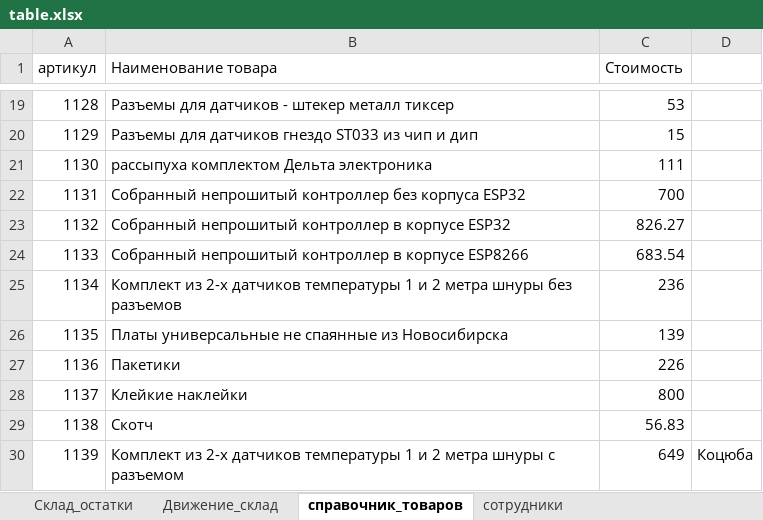
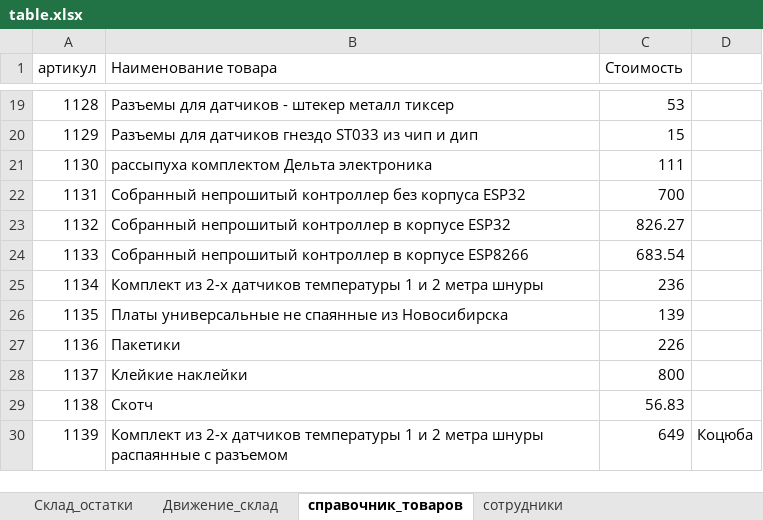
Before and after one commit to romanchukevichmarina/kursovaya, an Excel workbook: table.xlsx, sheet справочник_товаров, drawn as a sheet; only a part is shown, gaps mark what is left out; values as stored, in another font and other column widths than the file's, no borders; the diff names each change by its address in the sheet, - before the commit and + after, or states it on an @@ line.

```diff
--- a/table.xlsx (sheet справочник_товаров)
+++ b/table.xlsx (sheet справочник_товаров)
-B25 (Наименование товара): …метра шнуры без разъемов
+B25 (Наименование товара): …метра шнуры
-B30 (Наименование товара): …метра шнуры с разъемом
+B30 (Наименование товара): …метра шнуры распаянные с разъемом
```
Also changed, not shown: sheet Движение_склад, sheet Склад_остатки, 2 other files.
